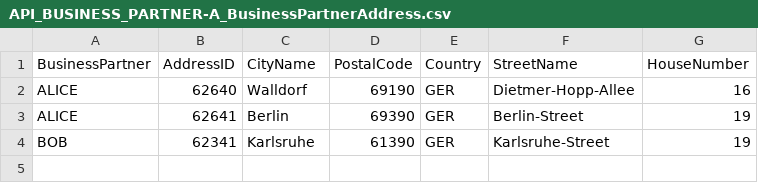
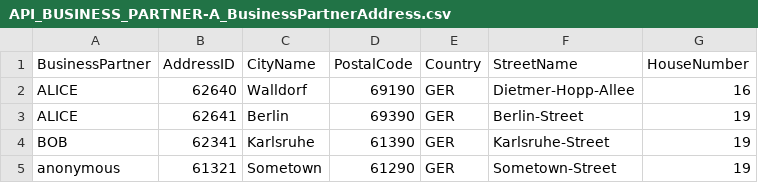
Before and after one commit to SAP-samples/cloud-cap-samples, a CSV file: packages/bookshop/srv/external/csv/API_BUSINESS_PARTNER-A_BusinessPartnerAddress.csv, drawn as a sheet.

Commit message:
more test data

```diff
--- a/packages/bookshop/srv/external/csv/API_BUSINESS_PARTNER-A_BusinessPartnerAddress.csv
+++ b/packages/bookshop/srv/external/csv/API_BUSINESS_PARTNER-A_BusinessPartnerAddress.csv
@@ -4 +4,2 @@ ALICE;62641;Berlin;69390;GER;Berlin-Street;19
 BOB;62341;Karlsruhe;61390;GER;Karlsruhe-Street;19
+anonymous;61321;Sometown;61290;GER;Sometown-Street;19
```
